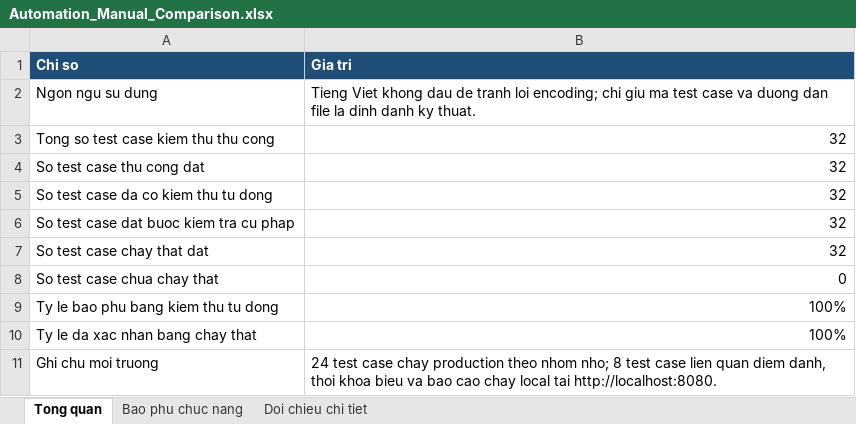
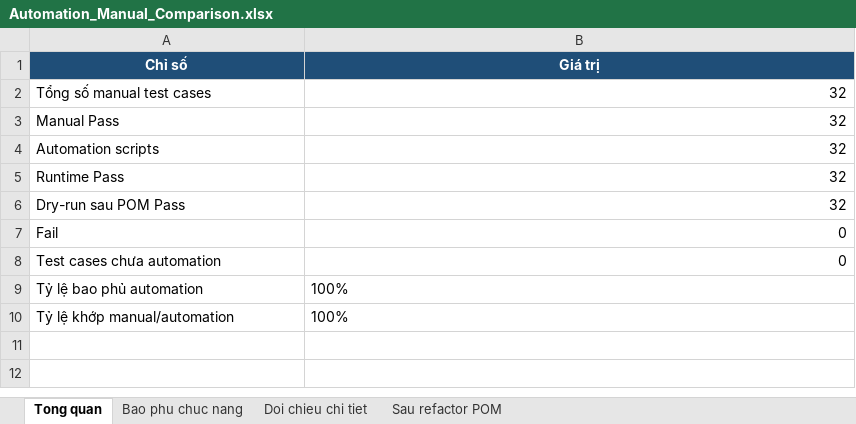
Before and after one commit to dpt004/Intern-QC, an Excel workbook: documents/Automation_Manual_Comparison.xlsx, sheet Tong quan, drawn as a sheet; values as stored, in another font and other column widths than the file's, no borders; table styles not drawn; removed rows and columns are numbered as before the commit, all else as after; the diff names each change by its address in the sheet, - before the commit and + after, or states it on an @@ line.

Commit message:
Refactor automation theo POM và cập nhật report

```diff
--- a/documents/Automation_Manual_Comparison.xlsx (sheet Tong quan)
+++ b/documents/Automation_Manual_Comparison.xlsx (sheet Tong quan)
+sheet tab: Sau refactor POM
-row 1: Chi so | Gia tri
-row 2: Ngon ngu su dung | Tieng Viet khong dau de tranh loi encoding; chi giu ma test case va duong dan file la dinh danh ky thuat.
+row 1: Chỉ số | Giá trị
-A2: Tong so test case kiem thu thu cong
+A2: Tổng số manual test cases
-A3: So test case thu cong dat
+A3: Manual Pass
-A4: So test case da co kiem thu tu dong
+A4: Automation scripts
-A5: So test case dat buoc kiem tra cu phap
+A5: Runtime Pass
-A6: So test case chay that dat
+A6: Dry-run sau POM Pass
+row 7: Fail | 0
-A8: So test case chua chay that
+A8: Test cases chưa automation
-A9: Ty le bao phu bang kiem thu tu dong
+A9: Tỷ lệ bao phủ automation
-B9:B10 alignment: right
+B9:B10 alignment: left
-A10: Ty le da xac nhan bang chay that
+A10: Tỷ lệ khớp manual/automation
-row 11: Ghi chu moi truong | 24 test case chay production theo nhom nho; 8 test case lien quan diem danh, thoi khoa bieu va bao cao chay local tai http://localhost:8080.
```
Also changed, not shown: sheet Doi chieu chi tiet, sheet Bao phu chuc nang, 25 other files.
